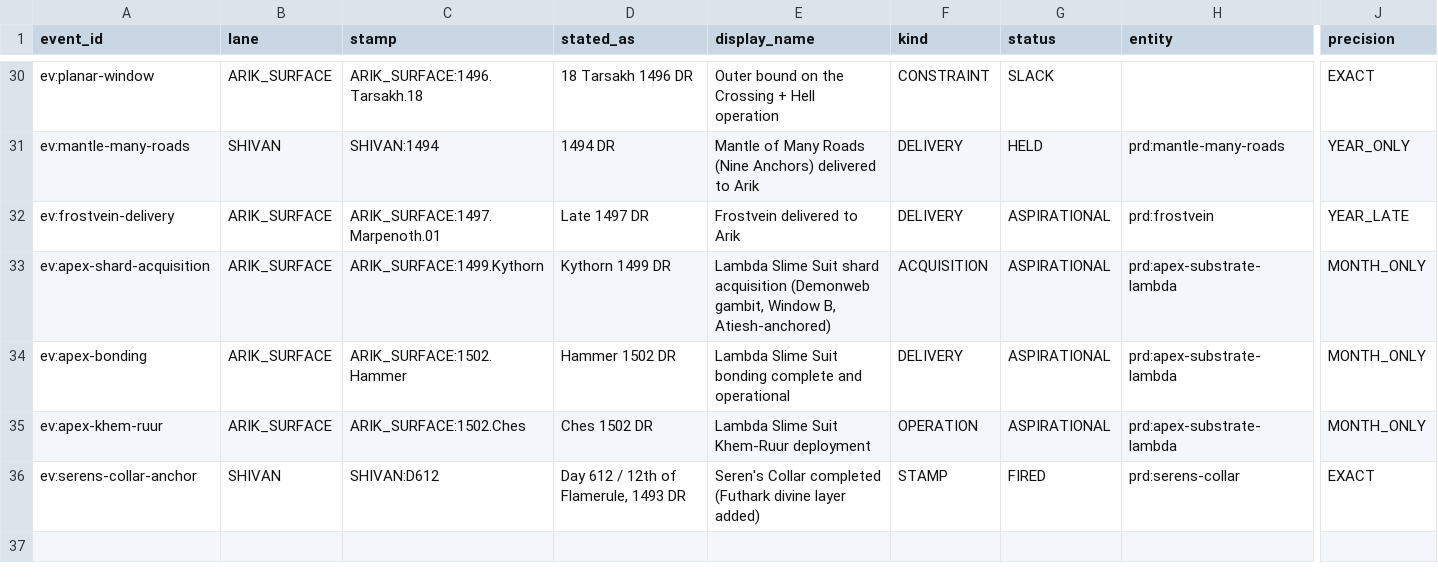
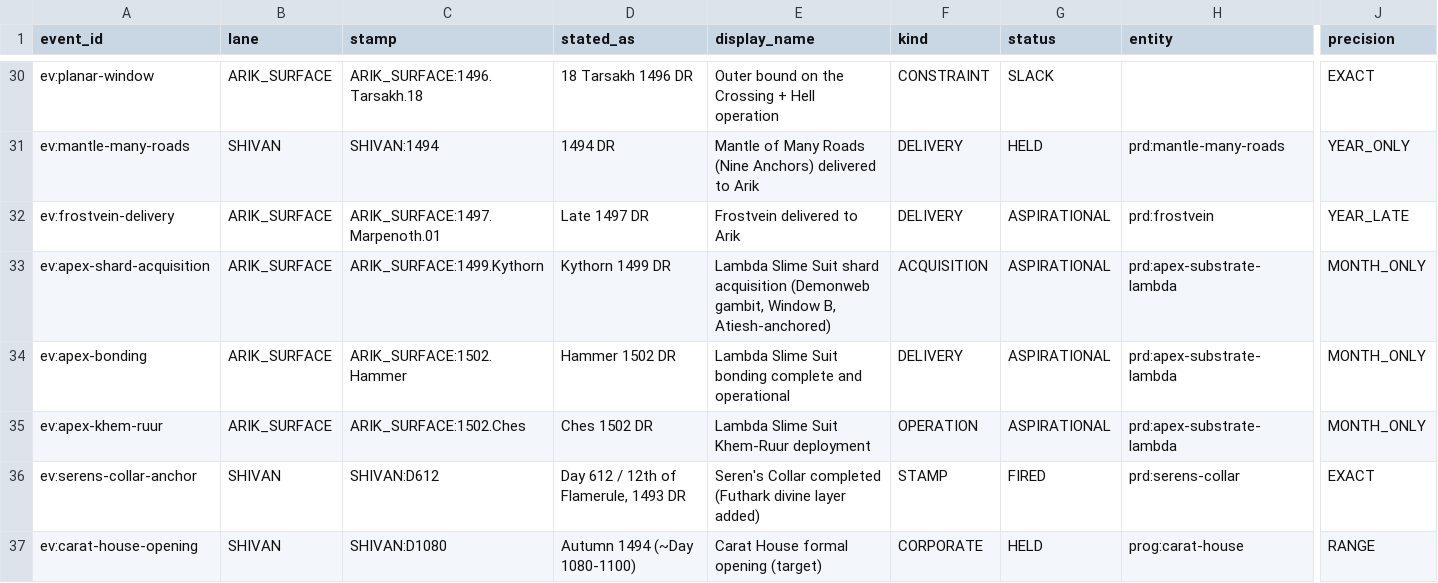
Before and after one commit to CFhacky/baen-economy-engine, a CSV file: data/canonical/events.csv, drawn as a sheet; only a part is shown, gaps mark what is left out; rows hold the shown columns only; the diff names each change by its address in the sheet, - before the commit and + after, or states it on an @@ line.

```diff
--- a/data/canonical/events.csv
+++ b/data/canonical/events.csv
+row 37: ev:carat-house-opening | SHIVAN | SHIVAN:D1080 | Autumn 1494 (~Day 1080-1100) | Carat House formal opening (target) | CORPORATE | HELD | prog:carat-house | RANGE
```
Also changed, not shown: data/canonical/exposures.csv, data/canonical/programmes.csv.
